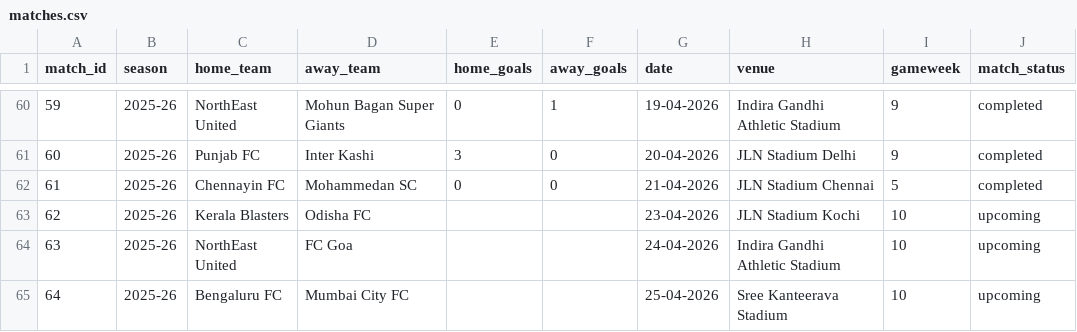
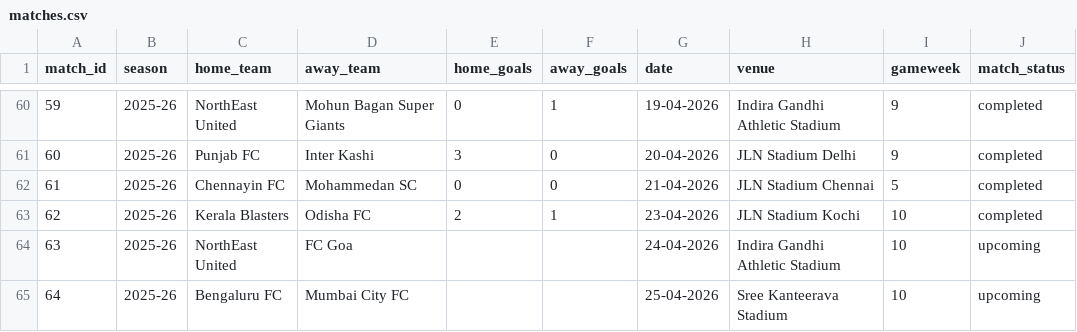
Before and after one commit to SimRaina/IslDashboard, a CSV file: data/matches.csv, drawn as a sheet; only a part is shown, gaps mark what is left out.

Commit message:
updated match data till 230426

```diff
--- a/data/matches.csv
+++ b/data/matches.csv
@@ -62,3 +62,3 @@ match_id,season,home_team,away_team,home_goals,away_goals,date,venue,gameweek,ma
 61,2025-26,Chennayin FC,Mohammedan SC,0,0,21-04-2026,JLN Stadium Chennai,5,completed
-62,2025-26,Kerala Blasters,Odisha FC,,,23-04-2026,JLN Stadium Kochi,10,upcoming
+62,2025-26,Kerala Blasters,Odisha FC,2,1,23-04-2026,JLN Stadium Kochi,10,completed
 63,2025-26,NorthEast United,FC Goa,,,24-04-2026,Indira Gandhi Athletic Stadium,10,upcoming
```
